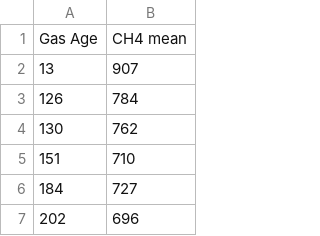
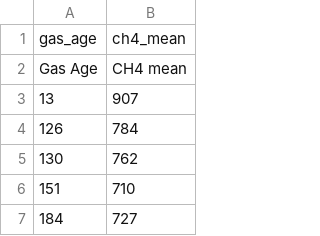
Before and after one commit to darachg22/ProjectTwo, a CSV file: ch4_data.csv, drawn as a sheet; only a part is shown; the shorter side is filled out with more unchanged rows; the diff names each change by its address in the sheet, - before the commit and + after, or states it on an @@ line.

```diff
--- a/ch4_data.csv
+++ b/ch4_data.csv
+row 1: gas_age | ch4_mean
```
Also changed, not shown: Irish_Data.csv, 4 other files.
